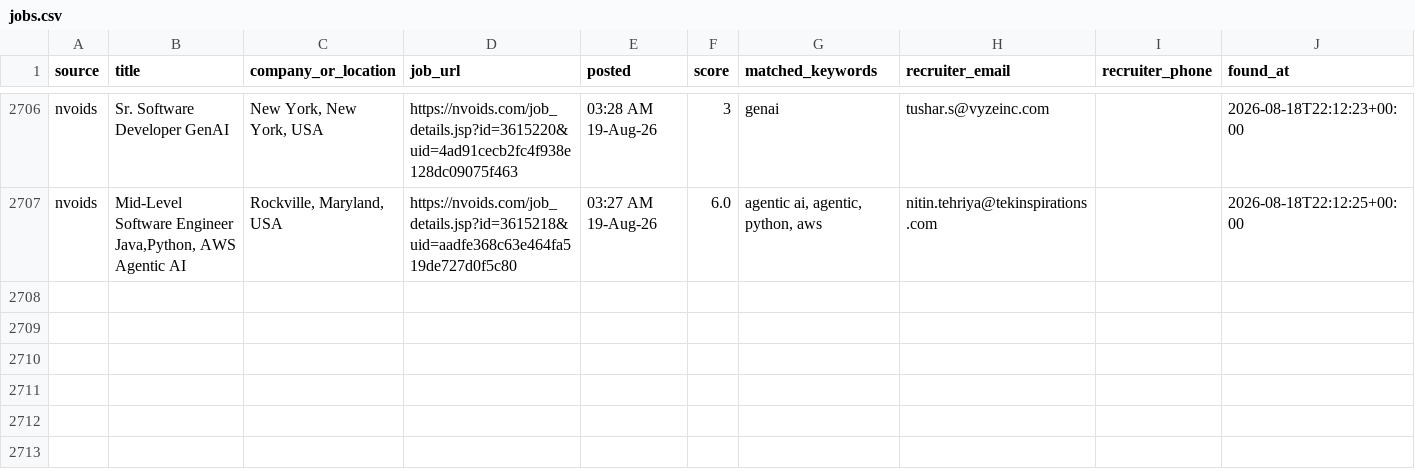
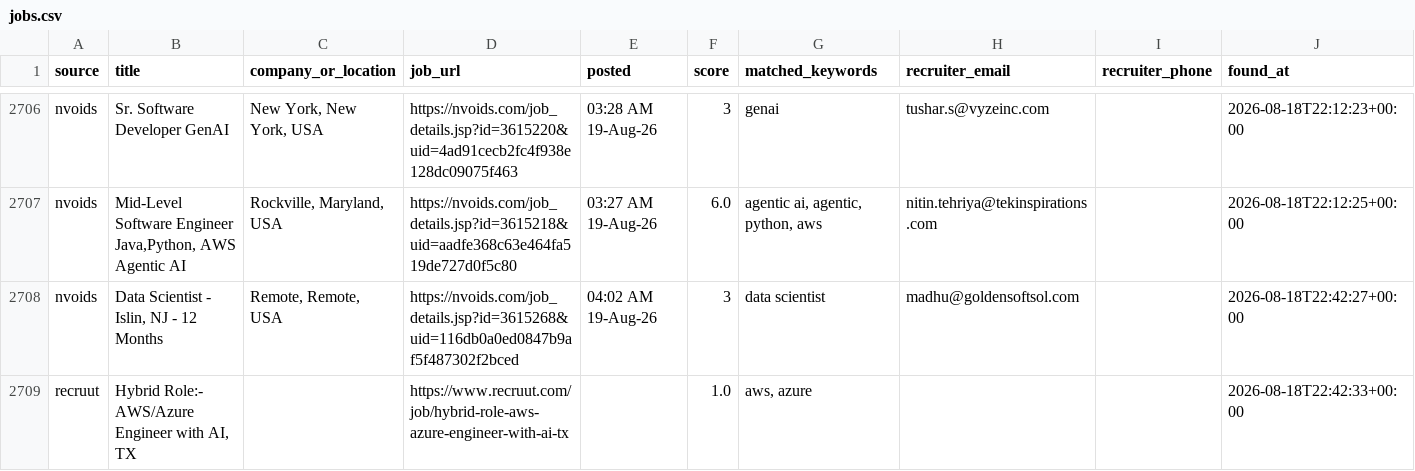
Before and after one commit to niharika2104/contract-job-tracker, a CSV file: data/jobs.csv, drawn as a sheet; only a part is shown, gaps mark what is left out.

```diff
--- a/data/jobs.csv
+++ b/data/jobs.csv
@@ -2707 +2707,3 @@ nvoids,Sr. Software Developer GenAI,"New York, New York, USA",https://nvoids.com
 nvoids,"Mid-Level Software Engineer Java,Python, AWS   Agentic AI","Rockville, Maryland, USA",https://nvoids.com/job_details.jsp?id=3615218&uid=aadfe368c63e464fa519de727d0f5c80,03:27 AM 19-Aug-26,6.0,"agentic ai, agentic, python, aws",nitin.tehriya@tekinspirations.com,,2026-08-18T22:12:25+00:00
+nvoids,"Data Scientist - Islin, NJ - 12 Months","Remote, Remote, USA",https://nvoids.com/job_details.jsp?id=3615268&uid=116db0a0ed0847b9af5f487302f2bced,04:02 AM 19-Aug-26,3,data scientist,madhu@goldensoftsol.com,,2026-08-18T22:42:27+00:00
+recruut,"Hybrid Role:- AWS/Azure Engineer with AI, TX",,https://www.recruut.com/job/hybrid-role-aws-azure-engineer-with-ai-tx,,1.0,"aws, azure",,,2026-08-18T22:42:33+00:00
```
Also changed, not shown: 1 other file.
